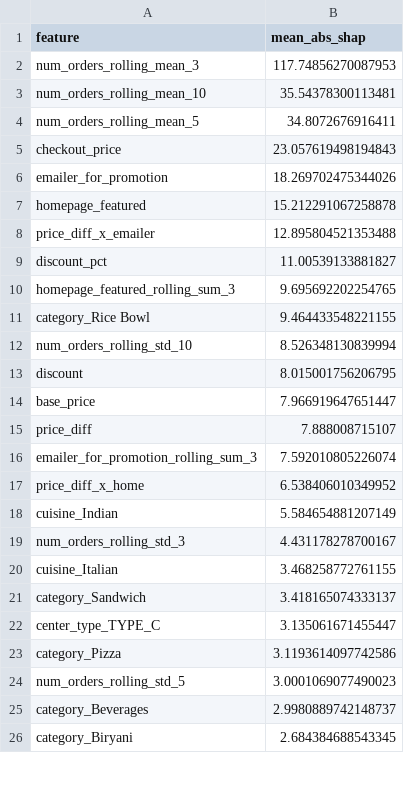
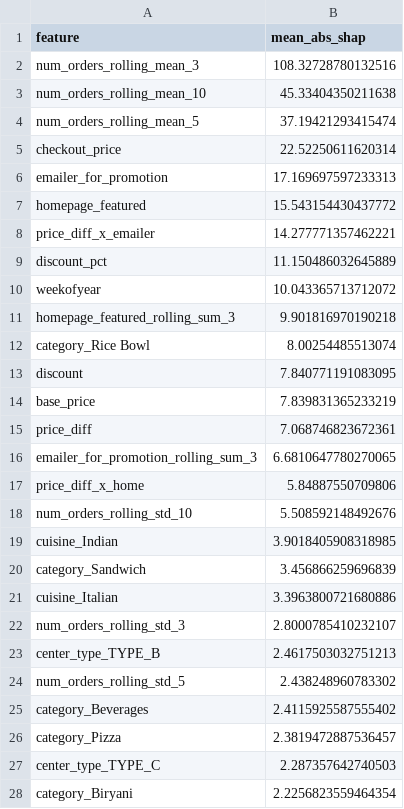
Before and after one commit to joesalerno/train_GzS76OK, a CSV file: shap_recursive_optuna_feature_importances.csv, drawn as a sheet; only a part is shown; the diff covers the shown part only.

```diff
--- a/shap_recursive_optuna_feature_importances.csv
+++ b/shap_recursive_optuna_feature_importances.csv
@@ -1,26 +1,28 @@
 feature,mean_abs_shap
-num_orders_rolling_mean_3,117.74856270087953
-num_orders_rolling_mean_10,35.54378300113481
-num_orders_rolling_mean_5,34.8072676916411
-checkout_price,23.057619498194843
-emailer_for_promotion,18.269702475344026
-homepage_featured,15.212291067258878
-price_diff_x_emailer,12.895804521353488
-discount_pct,11.00539133881827
-homepage_featured_rolling_sum_3,9.695692202254765
-category_Rice Bowl,9.464433548221155
-num_orders_rolling_std_10,8.526348130839994
-discount,8.015001756206795
-base_price,7.966919647651447
-price_diff,7.888008715107
-emailer_for_promotion_rolling_sum_3,7.592010805226074
-price_diff_x_home,6.538406010349952
-cuisine_Indian,5.584654881207149
-num_orders_rolling_std_3,4.431178278700167
-cuisine_Italian,3.468258772761155
-category_Sandwich,3.418165074333137
-center_type_TYPE_C,3.135061671455447
-category_Pizza,3.1193614097742586
-num_orders_rolling_std_5,3.0001069077490023
-category_Beverages,2.9980889742148737
-category_Biryani,2.684384688543345
+num_orders_rolling_mean_3,108.32728780132516
+num_orders_rolling_mean_10,45.33404350211638
+num_orders_rolling_mean_5,37.19421293415474
+checkout_price,22.52250611620314
+emailer_for_promotion,17.169697597233313
+homepage_featured,15.543154430437772
+price_diff_x_emailer,14.277771357462221
+discount_pct,11.150486032645889
+weekofyear,10.043365713712072
+homepage_featured_rolling_sum_3,9.901816970190218
+category_Rice Bowl,8.00254485513074
+discount,7.840771191083095
+base_price,7.839831365233219
+price_diff,7.068746823672361
+emailer_for_promotion_rolling_sum_3,6.6810647780270065
+price_diff_x_home,5.84887550709806
+num_orders_rolling_std_10,5.508592148492676
+cuisine_Indian,3.9018405908318985
+category_Sandwich,3.456866259696839
+cuisine_Italian,3.3963800721680886
+num_orders_rolling_std_3,2.8000785410232107
+center_type_TYPE_B,2.4617503032751213
+num_orders_rolling_std_5,2.438248960783302
+category_Beverages,2.4115925587555402
+category_Pizza,2.3819472887536457
+center_type_TYPE_C,2.287357642740503
+category_Biryani,2.2256823559464354
```
Also changed, not shown: 5 added rows, 6 removed rows and 7 edited cells elsewhere in this file, submission_recursive_optuna.csv, 6 other files.
